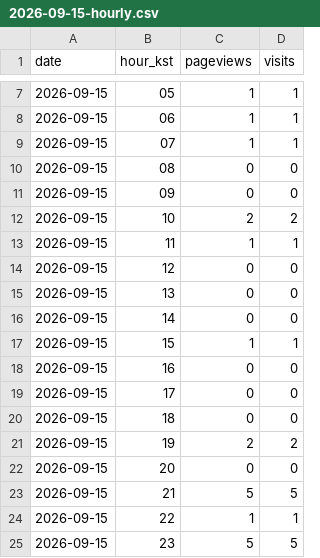
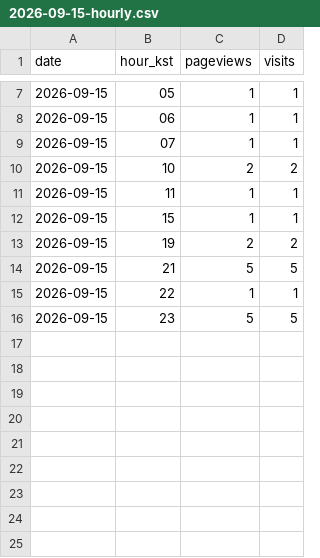
Before and after one commit to goseongwon9-prog/guitar-price-checker, a CSV file: analytics/data/2026-09-15-hourly.csv, drawn as a sheet; only a part is shown, gaps mark what is left out.

```diff
--- a/analytics/data/2026-09-15-hourly.csv
+++ b/analytics/data/2026-09-15-hourly.csv
@@ -9,15 +9,6 @@ date,hour_kst,pageviews,visits
 2026-09-15,07,1,1
-2026-09-15,08,0,0
-2026-09-15,09,0,0
 2026-09-15,10,2,2
 2026-09-15,11,1,1
-2026-09-15,12,0,0
-2026-09-15,13,0,0
-2026-09-15,14,0,0
 2026-09-15,15,1,1
-2026-09-15,16,0,0
-2026-09-15,17,0,0
-2026-09-15,18,0,0
 2026-09-15,19,2,2
-2026-09-15,20,0,0
 2026-09-15,21,5,5
```
Also changed, not shown: 1 other file.
